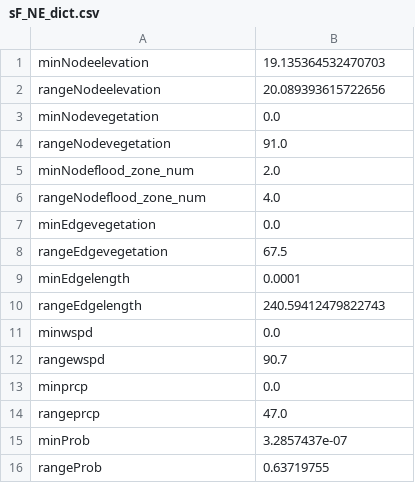
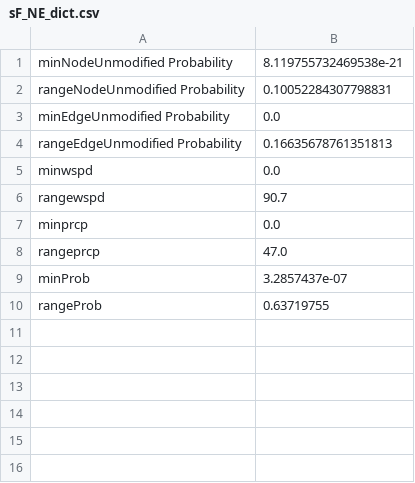
Before and after one commit to colintle/modelingProb, a CSV file: output_folder/sF_NE_dict.csv, drawn as a sheet.

```diff
--- a/output_folder/sF_NE_dict.csv
+++ b/output_folder/sF_NE_dict.csv
@@ -1,11 +1,5 @@
-minNodeelevation,19.135364532470703
-rangeNodeelevation,20.089393615722656
-minNodevegetation,0.0
-rangeNodevegetation,91.0
-minNodeflood_zone_num,2.0
-rangeNodeflood_zone_num,4.0
-minEdgevegetation,0.0
-rangeEdgevegetation,67.5
-minEdgelength,0.0001
-rangeEdgelength,240.59412479822743
+minNodeUnmodified Probability,8.119755732469538e-21
+rangeNodeUnmodified Probability,0.10052284307798831
+minEdgeUnmodified Probability,0.0
+rangeEdgeUnmodified Probability,0.16635678761351813
 minwspd,0.0
```
Also changed, not shown: 4 other files.
